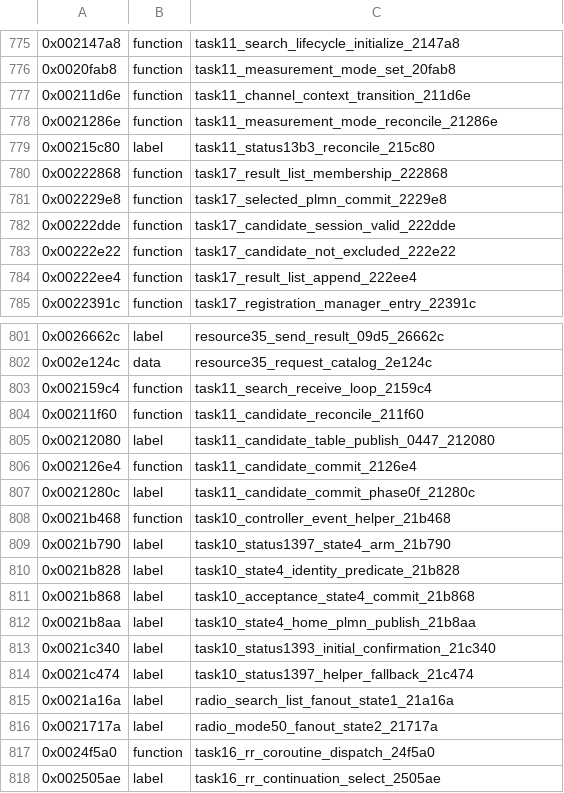
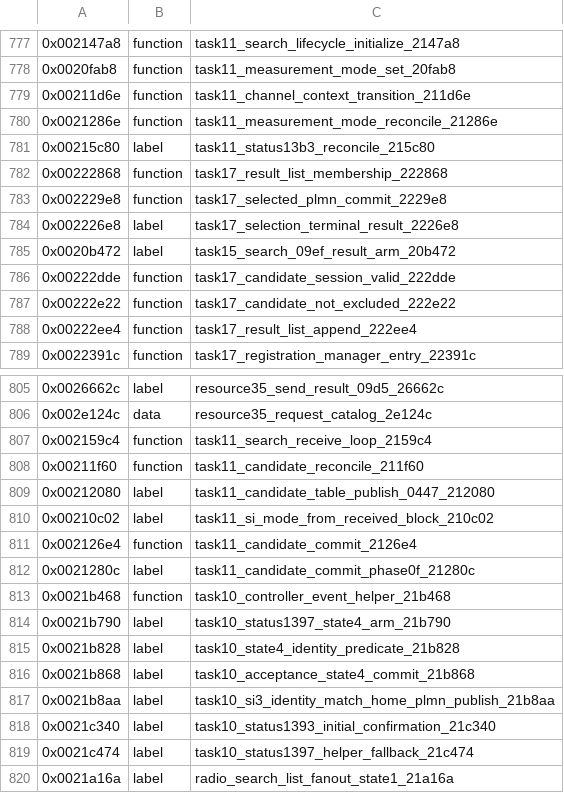
Before and after one commit to bitplane/nokia-dct3-re, a CSV file: ghidra/symbols/3210.csv, drawn as a sheet; only a part is shown, gaps mark what is left out; the shorter side is filled out with more unchanged rows; addresses are those after the commit; the diff covers the shown part only; the diff names each change by its address in the sheet, - before the commit and + after, or states it on an @@ line.

```diff
--- a/ghidra/symbols/3210.csv
+++ b/ghidra/symbols/3210.csv
+row 784: 0x002226e8 | label | task17_selection_terminal_result_2226e8
+row 785: 0x0020b472 | label | task15_search_09ef_result_arm_20b472
+row 810: 0x00210c02 | label | task11_si_mode_from_received_block_210c02
-C817: task10_state4_home_plmn_publish_21b8aa
+C817: task10_si3_identity_match_home_plmn_publish_21b8aa
```
Also changed, not shown: 22 added rows elsewhere in this file, 10 other files.
